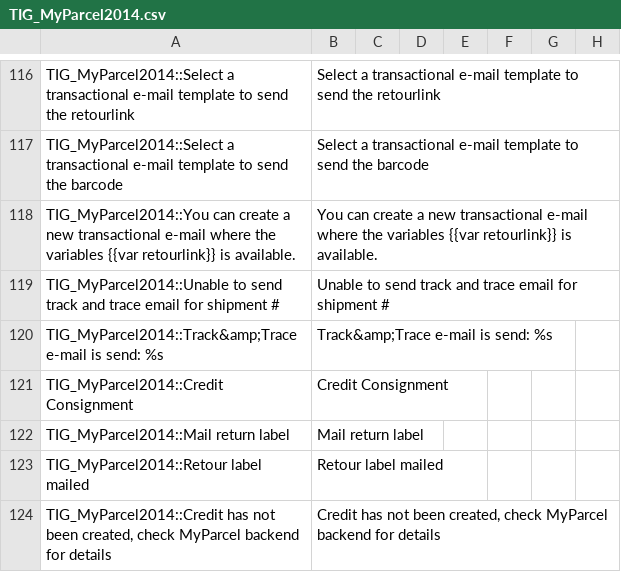
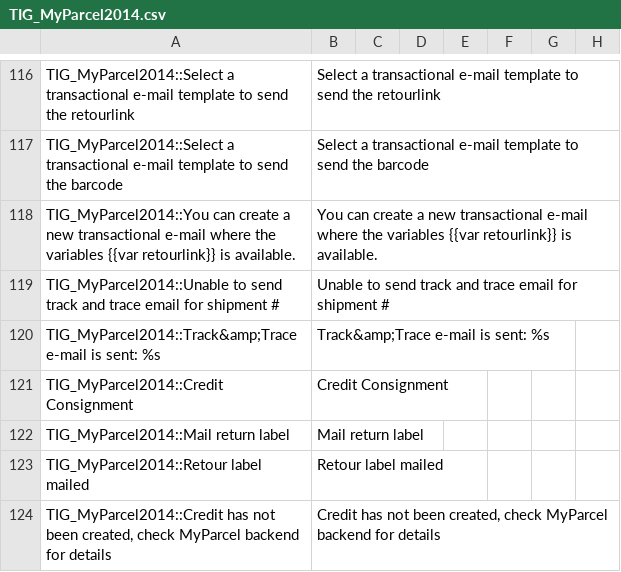
Before and after one commit to myparcelnl/magento1-End-of-life, a CSV file: app/locale/en_US/TIG_MyParcel2014.csv, drawn as a sheet; only a part is shown, gaps mark what is left out.

Commit message:
typo

```diff
--- a/app/locale/en_US/TIG_MyParcel2014.csv
+++ b/app/locale/en_US/TIG_MyParcel2014.csv
@@ -119,3 +119,3 @@ TIG_MyParcel2014::You can create a new transactional e-mail where the variables
 TIG_MyParcel2014::Unable to send track and trace email for shipment #,Unable to send track and trace email for shipment #
-TIG_MyParcel2014::Track&amp;Trace e-mail is send: %s,Track&amp;Trace e-mail is send: %s
+TIG_MyParcel2014::Track&amp;Trace e-mail is sent: %s,Track&amp;Trace e-mail is sent: %s
 TIG_MyParcel2014::Credit Consignment,Credit Consignment
```
Also changed, not shown: app/locale/nl_NL/TIG_MyParcel2014.csv, 1 other file.
